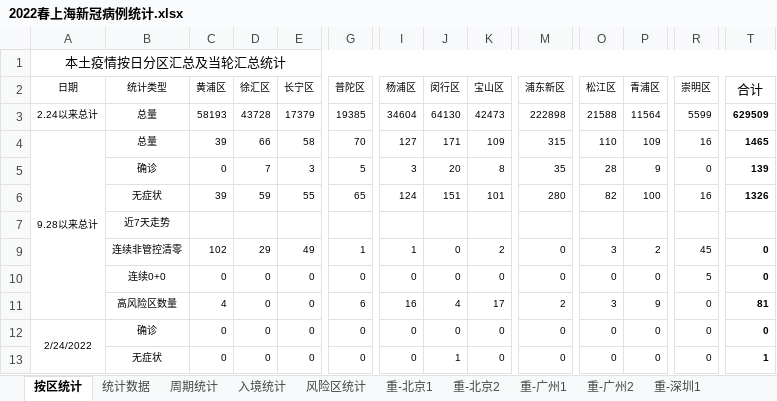
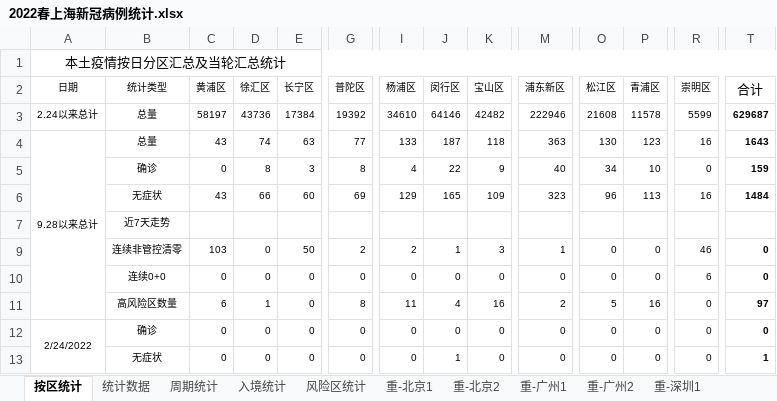
Before and after one commit to KylinHuang7/covid19, an Excel workbook: 2022春上海新冠病例统计.xlsx, sheet 按区统计, drawn as a sheet; only a part is shown, gaps mark what is left out; values as stored, in another font and other column widths than the file's, no borders; conditional formats not drawn; removed rows and columns are numbered as before the commit, all else as after; rows hold the shown columns only; the diff covers the shown part only; the diff names each change by its address in the sheet, - before the commit and + after, or states it on an @@ line.

```diff
--- a/2022春上海新冠病例统计.xlsx (sheet 按区统计)
+++ b/2022春上海新冠病例统计.xlsx (sheet 按区统计)
-row 3: 2.24以来总计 | 总量 | 58193 | 43728 | 17379 | 19385 | 34604 | 64130 | 42473 | 222898 | 21588 | 11564 | 5599 | 629509
-row 4: 9.28以来总计 | 总量 | 39 | 66 | 58 | 70 | 127 | 171 | 109 | 315 | 110 | 109 | 16 | 1465
+row 3: 2.24以来总计 | 总量 | 58197 | 43736 | 17384 | 19392 | 34610 | 64146 | 42482 | 222946 | 21608 | 11578 | 5599 | 629687
+row 4: 9.28以来总计 | 总量 | 43 | 74 | 63 | 77 | 133 | 187 | 118 | 363 | 130 | 123 | 16 | 1643
-D5 (徐汇区): 7
+D5 (徐汇区): 8
-G5 (普陀区): 5
+G5 (普陀区): 8
-I5 (杨浦区): 3
+I5 (杨浦区): 4
-J5 (闵行区): 20
+J5 (闵行区): 22
-K5 (宝山区): 8
+K5 (宝山区): 9
-M5 (浦东新区): 35
+M5 (浦东新区): 40
-O5 (松江区): 28
+O5 (松江区): 34
-P5 (青浦区): 9
+P5 (青浦区): 10
-T5 (合计): 139
+T5 (合计): 159
-row 6:  | 无症状 | 39 | 59 | 55 | 65 | 124 | 151 | 101 | 280 | 82 | 100 | 16 | 1326
+row 6:  | 无症状 | 43 | 66 | 60 | 69 | 129 | 165 | 109 | 323 | 96 | 113 | 16 | 1484
-row 9:  | 连续非管控清零 | 102 | 29 | 49 | 1 | 1 | 0 | 2 | 0 | 3 | 2 | 45 | 0
+row 9:  | 连续非管控清零 | 103 | 0 | 50 | 2 | 2 | 1 | 3 | 1 | 0 | 0 | 46 | 0
-R10 (崇明区): 5
+R10 (崇明区): 6
-row 11:  | 高风险区数量 | 4 | 0 | 0 | 6 | 16 | 4 | 17 | 2 | 3 | 9 | 0 | 81
+row 11:  | 高风险区数量 | 6 | 1 | 0 | 8 | 11 | 4 | 16 | 2 | 5 | 16 | 0 | 97
```
Also changed, not shown: 8 added rows elsewhere in this sheet, sheet 重-重庆1, sheet 重-北京1, sheet 周期统计, sheet 重-广州1, sheet 重-深圳1, sheet 重-重庆2, 6 more sheets, formulas that keep their value, hidden cells, 2 other files.
